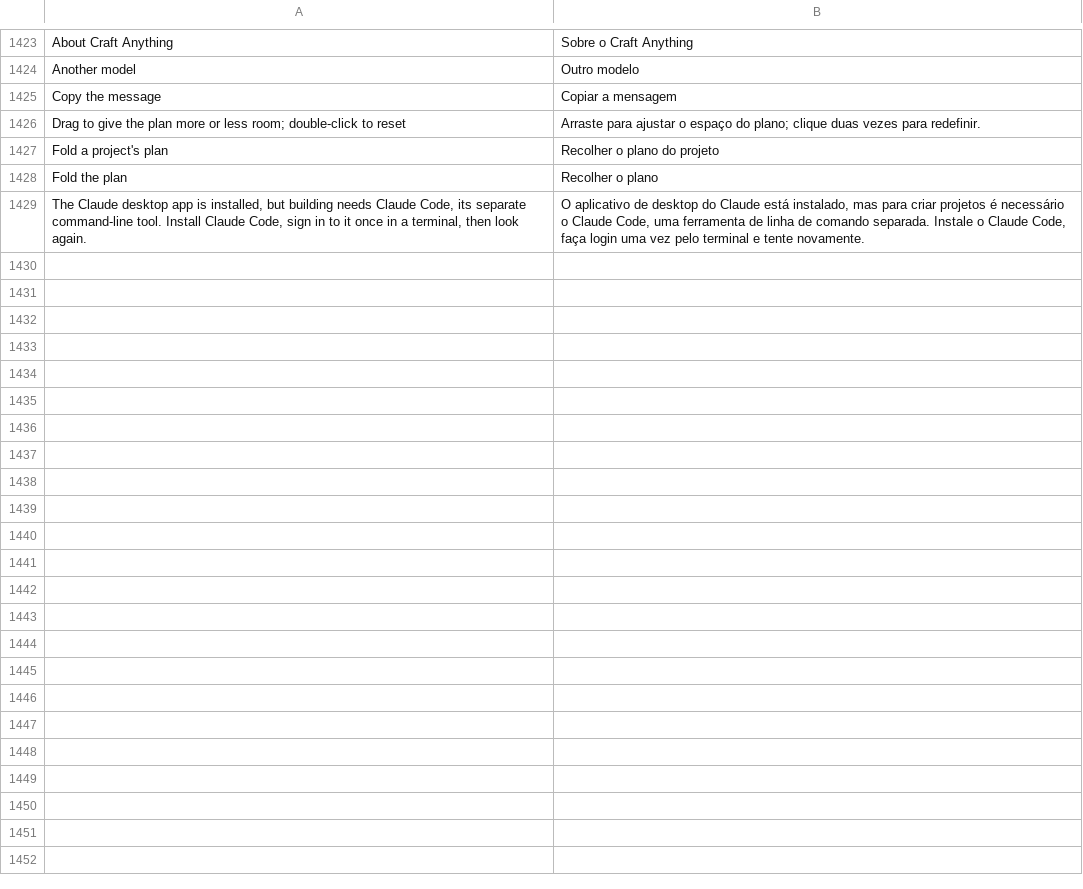
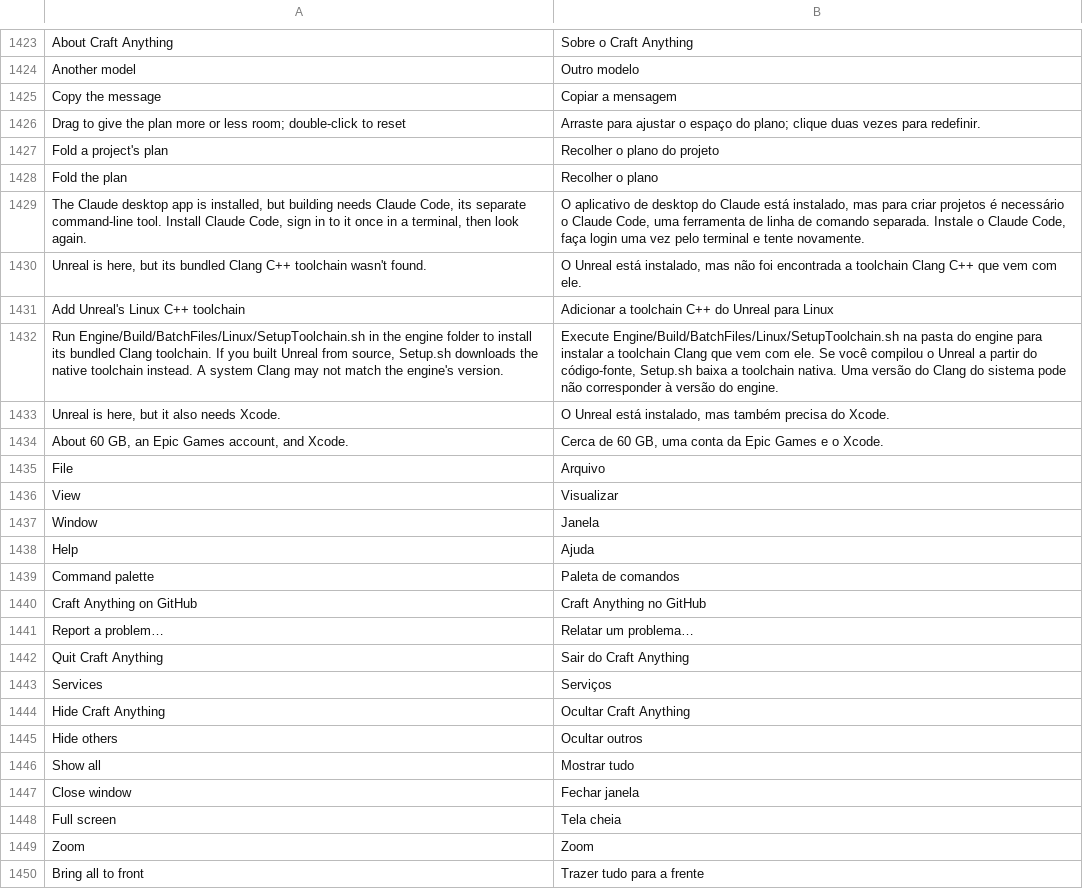
Before and after one commit to evslanca/craft-anything, a TSV file: crates/ui-egui/src/i18n/pt-br.tsv, drawn as a sheet; only a part is shown, gaps mark what is left out; the diff names each change by its address in the sheet, - before the commit and + after, or states it on an @@ line.

```diff
--- a/crates/ui-egui/src/i18n/pt-br.tsv
+++ b/crates/ui-egui/src/i18n/pt-br.tsv
+row 1430: Unreal is here, but its bundled Clang C++ toolchain wasn't found. | O Unreal está instalado, mas não foi encontrada a toolchain Clang C++ que vem com ele.
+row 1431: Add Unreal's Linux C++ toolchain | Adicionar a toolchain C++ do Unreal para Linux
+row 1432: Run Engine/Build/BatchFiles/Linux/SetupToolchain.sh in the engine folder to install its bundled Clang toolchain. If you built Unreal from source, Setup.sh downloads the native toolchain instead. A system Clang may not match the engine's version. | Execute Engine/Build/BatchFiles/Linux/SetupToolchain.sh na pasta do engine para instalar a toolchain Clang que vem com ele. Se você compilou o Unreal a partir do código-fonte, Setup.sh baixa a toolchain nativa. Uma versão do Clang do sistema pode não corresponder à versão do engine.
+row 1433: Unreal is here, but it also needs Xcode. | O Unreal está instalado, mas também precisa do Xcode.
+row 1434: About 60 GB, an Epic Games account, and Xcode. | Cerca de 60 GB, uma conta da Epic Games e o Xcode.
+row 1435: File | Arquivo
+row 1436: View | Visualizar
+row 1437: Window | Janela
+row 1438: Help | Ajuda
+row 1439: Command palette | Paleta de comandos
+row 1440: Craft Anything on GitHub | Craft Anything no GitHub
+row 1441: Report a problem… | Relatar um problema…
+row 1442: Quit Craft Anything | Sair do Craft Anything
+row 1443: Services | Serviços
+row 1444: Hide Craft Anything | Ocultar Craft Anything
+row 1445: Hide others | Ocultar outros
+row 1446: Show all | Mostrar tudo
+row 1447: Close window | Fechar janela
+row 1448: Full screen | Tela cheia
+row 1449: Zoom | Zoom
+row 1450: Bring all to front | Trazer tudo para a frente
```
Also changed, not shown: crates/ui-egui/src/i18n/zh-hant.tsv, 5 other files.
